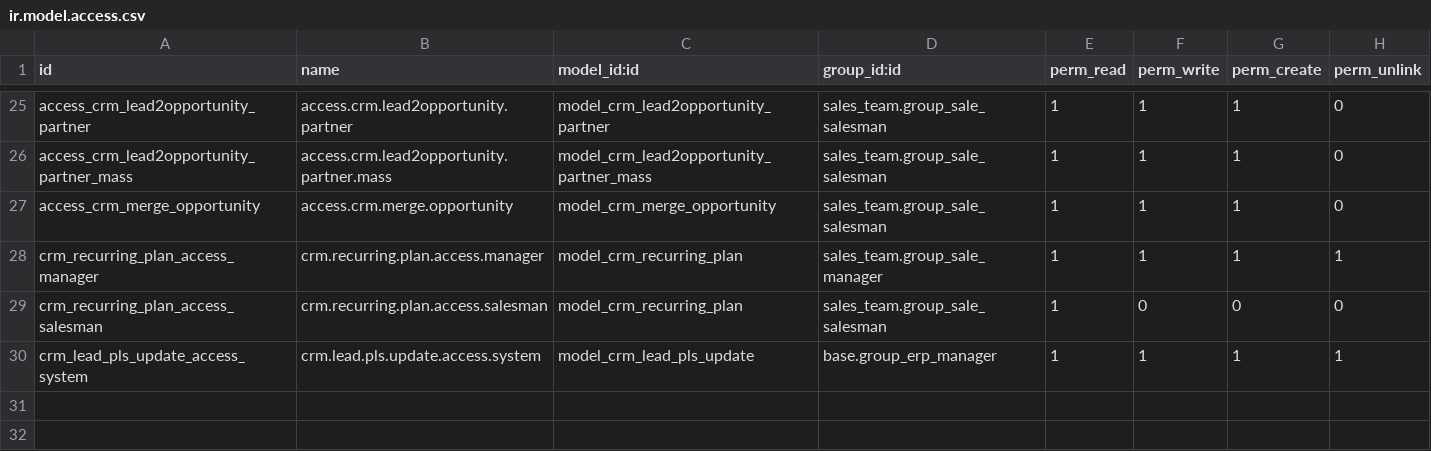
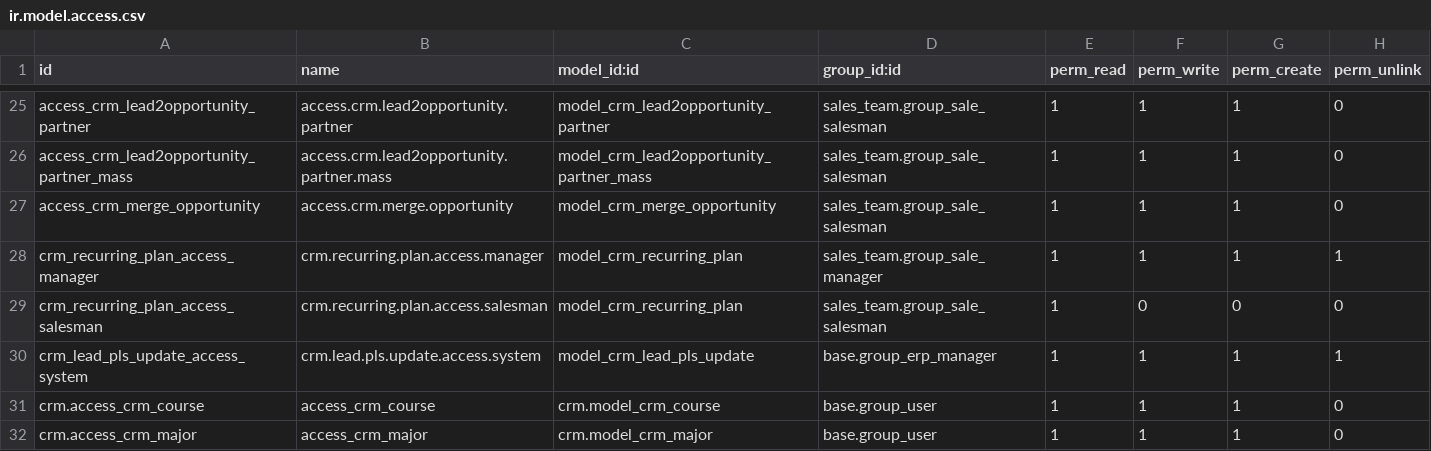
Before and after one commit to phatnhk/server, a CSV file: odoo/addons/crm/security/ir.model.access.csv, drawn as a sheet; only a part is shown, gaps mark what is left out.

Commit message:
Add type  many2one for major field

```diff
--- a/odoo/addons/crm/security/ir.model.access.csv
+++ b/odoo/addons/crm/security/ir.model.access.csv
@@ -30 +30,3 @@ crm_recurring_plan_access_salesman,crm.recurring.plan.access.salesman,model_crm_
 crm_lead_pls_update_access_system,crm.lead.pls.update.access.system,model_crm_lead_pls_update,base.group_erp_manager,1,1,1,1
+crm.access_crm_course,access_crm_course,crm.model_crm_course,base.group_user,1,1,1,0
+crm.access_crm_major,access_crm_major,crm.model_crm_major,base.group_user,1,1,1,0
```
Also changed, not shown: 6 other files.
